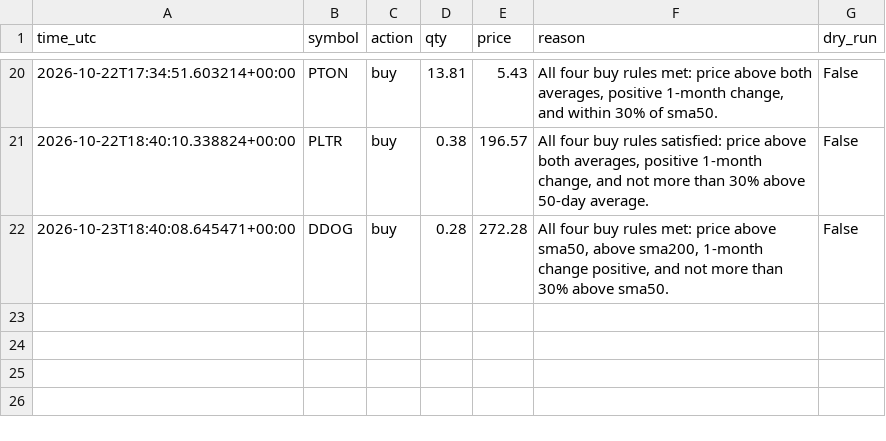
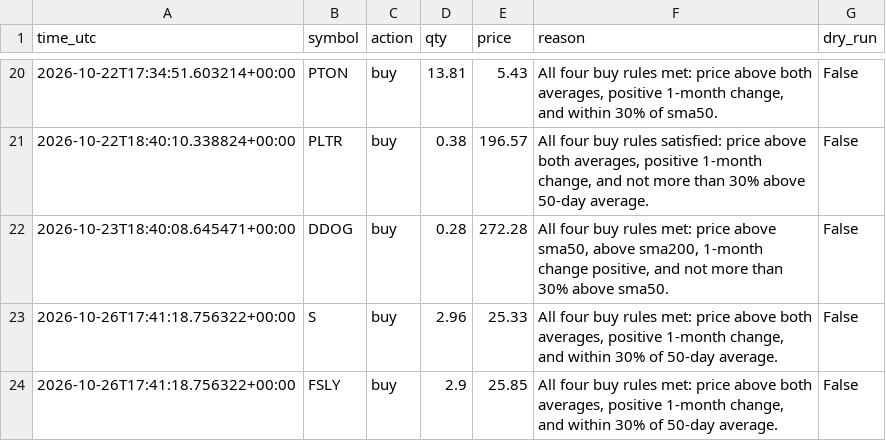
Before and after one commit to byw4dm22yg-a11y/-bot-dashboard, a CSV file: data/stock_trades.csv, drawn as a sheet; only a part is shown, gaps mark what is left out.

Commit message:
update data/stock_trades.csv

```diff
--- a/data/stock_trades.csv
+++ b/data/stock_trades.csv
@@ -22 +22,3 @@ time_utc,symbol,action,qty,price,reason,dry_run
 2026-10-23T18:40:08.645471+00:00,DDOG,buy,0.28,272.28,"All four buy rules met: price above sma50, above sma200, 1-month change positive, and not more than 30% above sma50.",False
+2026-10-26T17:41:18.756322+00:00,S,buy,2.96,25.33,"All four buy rules met: price above both averages, positive 1-month change, and within 30% of 50-day average.",False
+2026-10-26T17:41:18.756322+00:00,FSLY,buy,2.9,25.85,"All four buy rules met: price above both averages, positive 1-month change, and within 30% of 50-day average.",False
```
